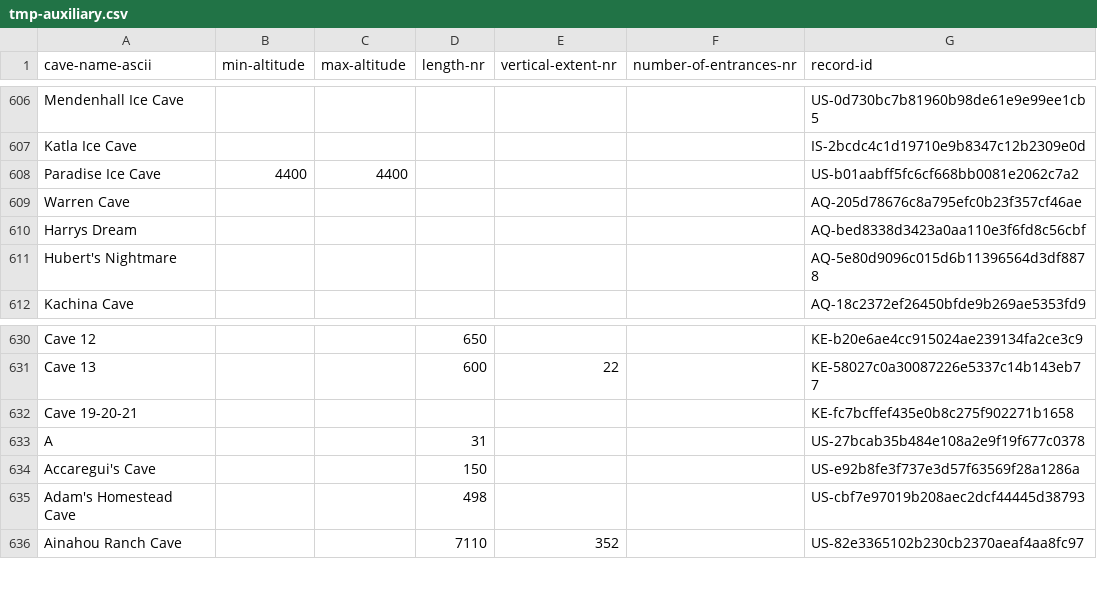
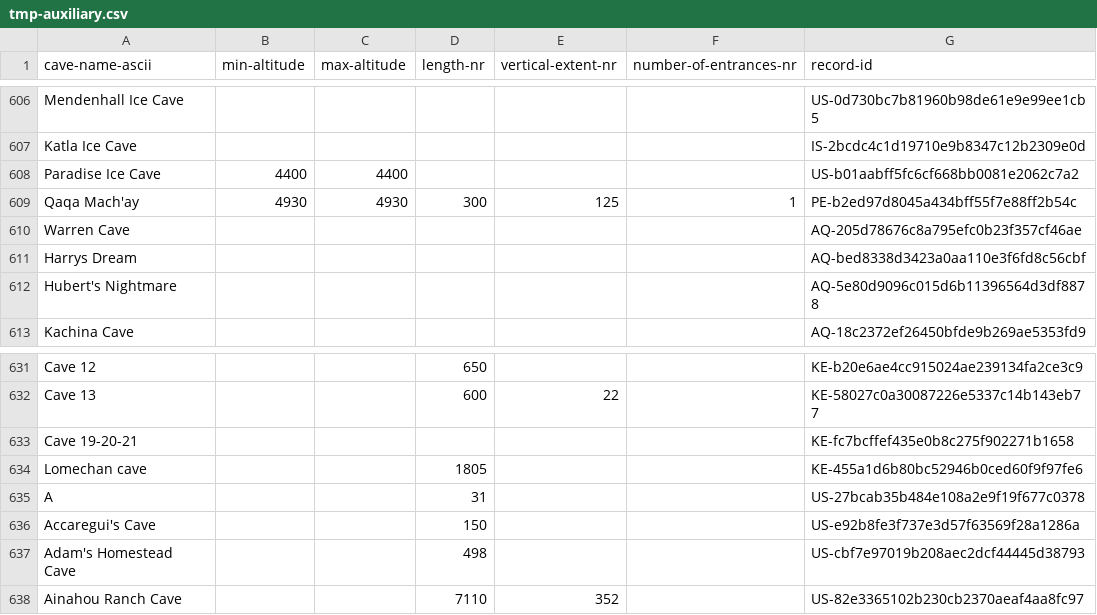
Before and after one commit to nschorgh/CaveXML, a CSV file: Derivatives/tmp-auxiliary.csv, drawn as a sheet; only a part is shown, gaps mark what is left out; the diff names each change by its address in the sheet, - before the commit and + after, or states it on an @@ line.

```diff
--- a/Derivatives/tmp-auxiliary.csv
+++ b/Derivatives/tmp-auxiliary.csv
+row 609: Qaqa Mach'ay | 4930 | 4930 | 300 | 125 | 1 | PE-b2ed97d8045a434bff55f7e88ff2b54c
+row 634: Lomechan cave |  |  | 1805 |  |  | KE-455a1d6b80bc52946b0ced60f9f97fe6
```
Also changed, not shown: Derivatives/allcaves-database.csv, 7 other files.
